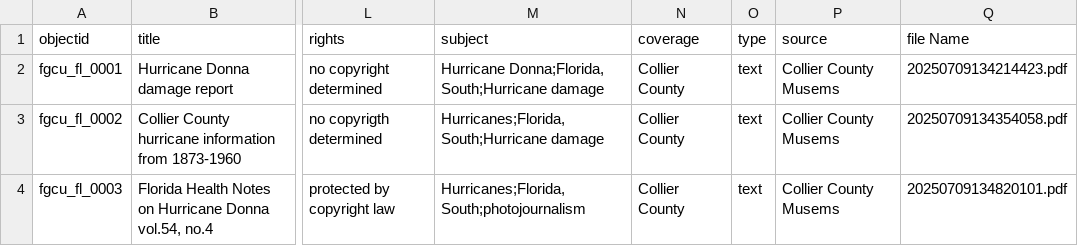
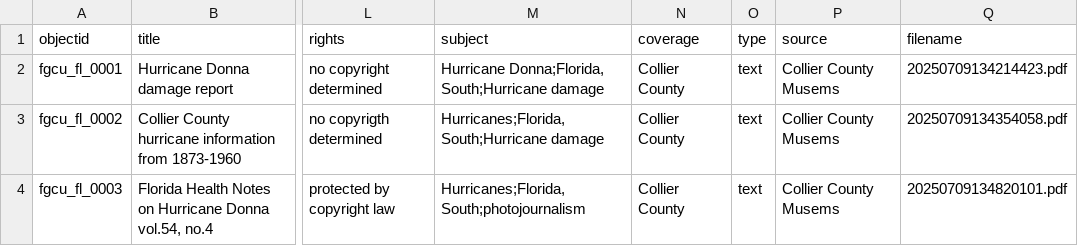
Before and after one commit to juliaalonso-17/Documenting-the-impact-of-hurricanes-in-Southwest-Florida, a CSV file: _data/digexhibitmetadata.csv, drawn as a sheet; only a part is shown, gaps mark what is left out; the diff names each change by its address in the sheet, - before the commit and + after, or states it on an @@ line.

Commit message:
Update digexhibitmetadata.csv
filename

```diff
--- a/_data/digexhibitmetadata.csv
+++ b/_data/digexhibitmetadata.csv
-Q1: file Name
+Q1: filename
```
